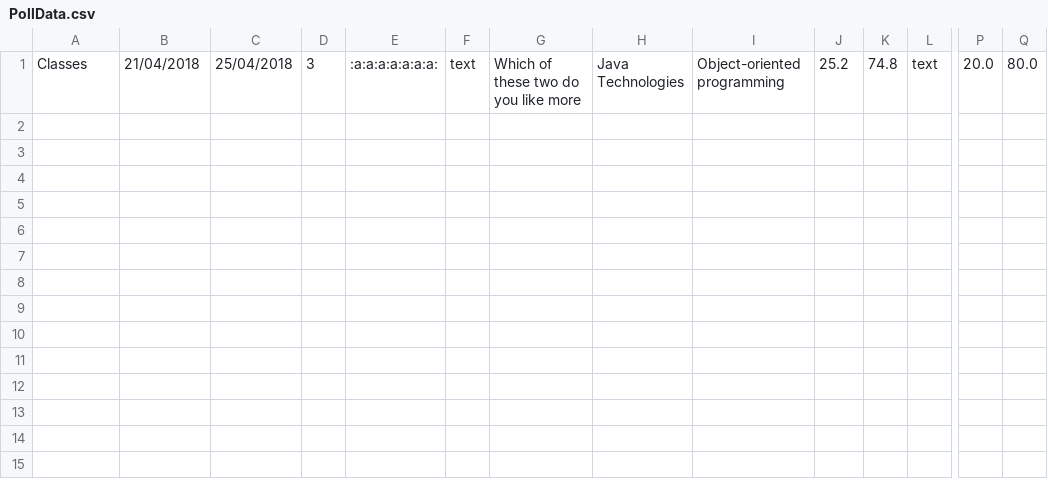
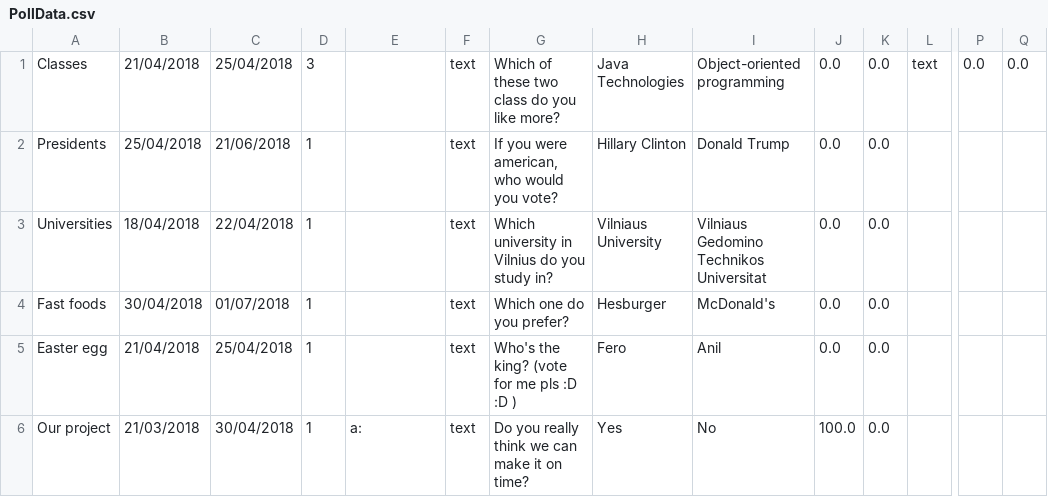
Before and after one commit to akkayanill/E-voting, a CSV file: out/production/E-voting/Data/PollData.csv, drawn as a sheet; only a part is shown, gaps mark what is left out; rows hold the shown columns only; the diff names each change by its address in the sheet, - before the commit and + after, or states it on an @@ line.

```diff
--- a/out/production/E-voting/Data/PollData.csv
+++ b/out/production/E-voting/Data/PollData.csv
-E1: :a:a:a:a:a:a:a:
+E1: (empty)
-G1: Which of these two do you like more
+G1: Which of these two class do you like more?
-J1: 25.2
+J1: 0.0
-K1: 74.8
+K1: 0.0
-P1: 20.0
+P1: 0.0
-Q1: 80.0
+Q1: 0.0
+row 2: Presidents | 25/04/2018 | 21/06/2018 | 1 |  | text | If you were american, who would you vote? | Hillary Clinton | Donald Trump | 0.0 | 0.0
+row 3: Universities | 18/04/2018 | 22/04/2018 | 1 |  | text | Which university in Vilnius do you study in? | Vilniaus University | Vilniaus Gedomino Technikos Universitat | 0.0 | 0.0
+row 4: Fast foods | 30/04/2018 | 01/07/2018 | 1 |  | text | Which one do you prefer? | Hesburger | McDonald's | 0.0 | 0.0
+row 5: Easter egg | 21/04/2018 | 25/04/2018 | 1 |  | text | Who's the king? (vote for me pls :D :D ) | Fero | Anil | 0.0 | 0.0
+row 6: Our project | 21/03/2018 | 30/04/2018 | 1 | a: | text | Do you really think we can make it on time? | Yes | No | 100.0 | 0.0
```
Also changed, not shown: src/Data/PollData.csv, 6 other files.
